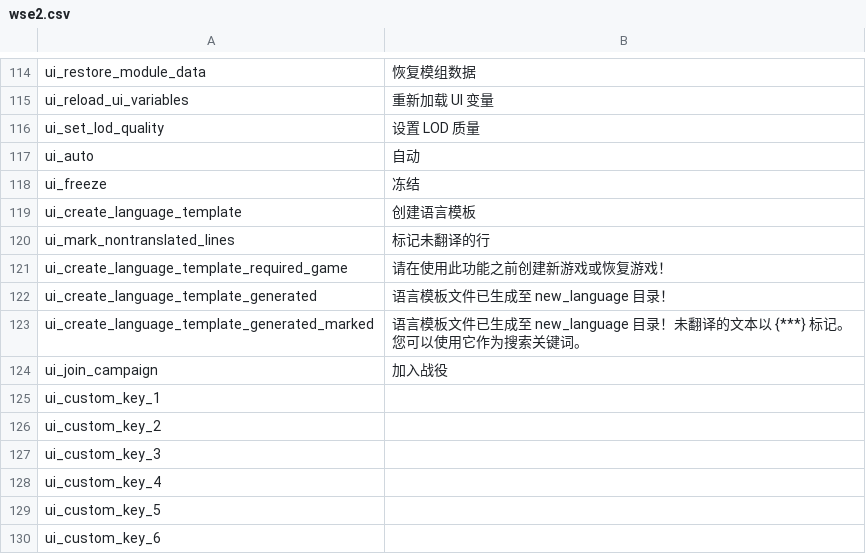
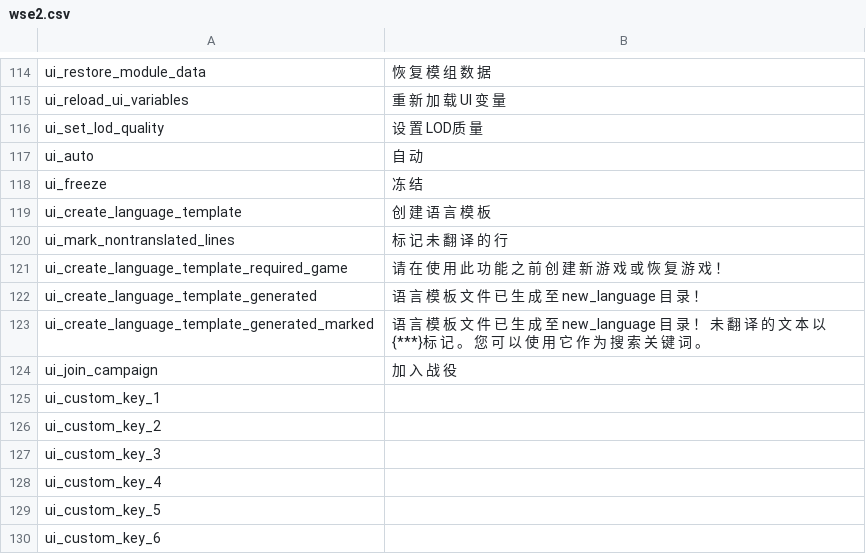
Before and after one commit to Ruslan-700/WSE2-Releases, a CSV file: Warband/languages/cns/wse2.csv, drawn as a sheet; only a part is shown, gaps mark what is left out; the diff covers the shown part only; the diff names each change by its address in the sheet, - before the commit and + after, or states it on an @@ line.

```diff
--- a/Warband/languages/cns/wse2.csv
+++ b/Warband/languages/cns/wse2.csv
-B114: 恢复模组数据
+B114: 恢 复 模 组 数 据
-B115: 重新加载 UI 变量
+B115: 重 新 加 载 UI 变 量
-B116: 设置 LOD 质量
+B116: 设 置 LOD质 量
-B117: 自动
+B117: 自 动
-B118: 冻结
+B118: 冻 结
-B119: 创建语言模板
+B119: 创 建 语 言 模 板
-B120: 标记未翻译的行
+B120: 标 记 未 翻 译 的 行
-B121: 请在使用此功能之前创建新游戏或恢复游戏！
+B121: 请 在 使 用 此 功 能 之 前 创 建 新 游 戏 或 恢 复 游 戏 ！
-B122: 语言模板文件已生成至 new_language 目录！
+B122: 语 言 模 板 文 件 已 生 成 至 new_language 目 录 ！
-B123: 语言模板文件已生成至 new_language 目录！未翻译的文本以 {***} 标记。您可以使用它作为搜索关键词。
+B123: 语 言 模 板 文 件 已 生 成 至 new_language 目 录 ！ 未 翻 译 的 文 本 以 {***}标 记 。 您 可 以 使 用 它 作 为 搜 索 关 键 词 。
-B124: 加入战役
+B124: 加 入 战 役
```
Also changed, not shown: 112 edited cells elsewhere in this file, WFaS/languages/cns/wse2.csv.
